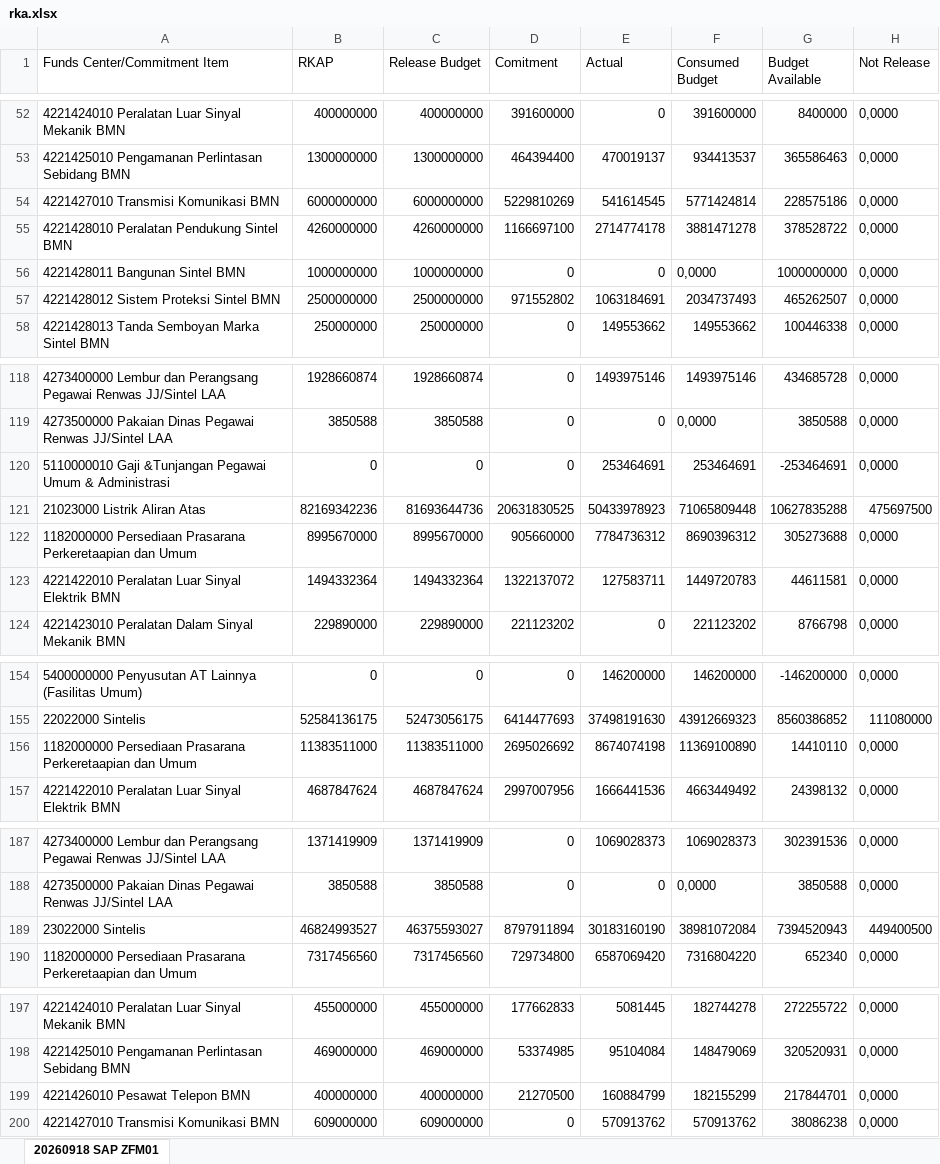
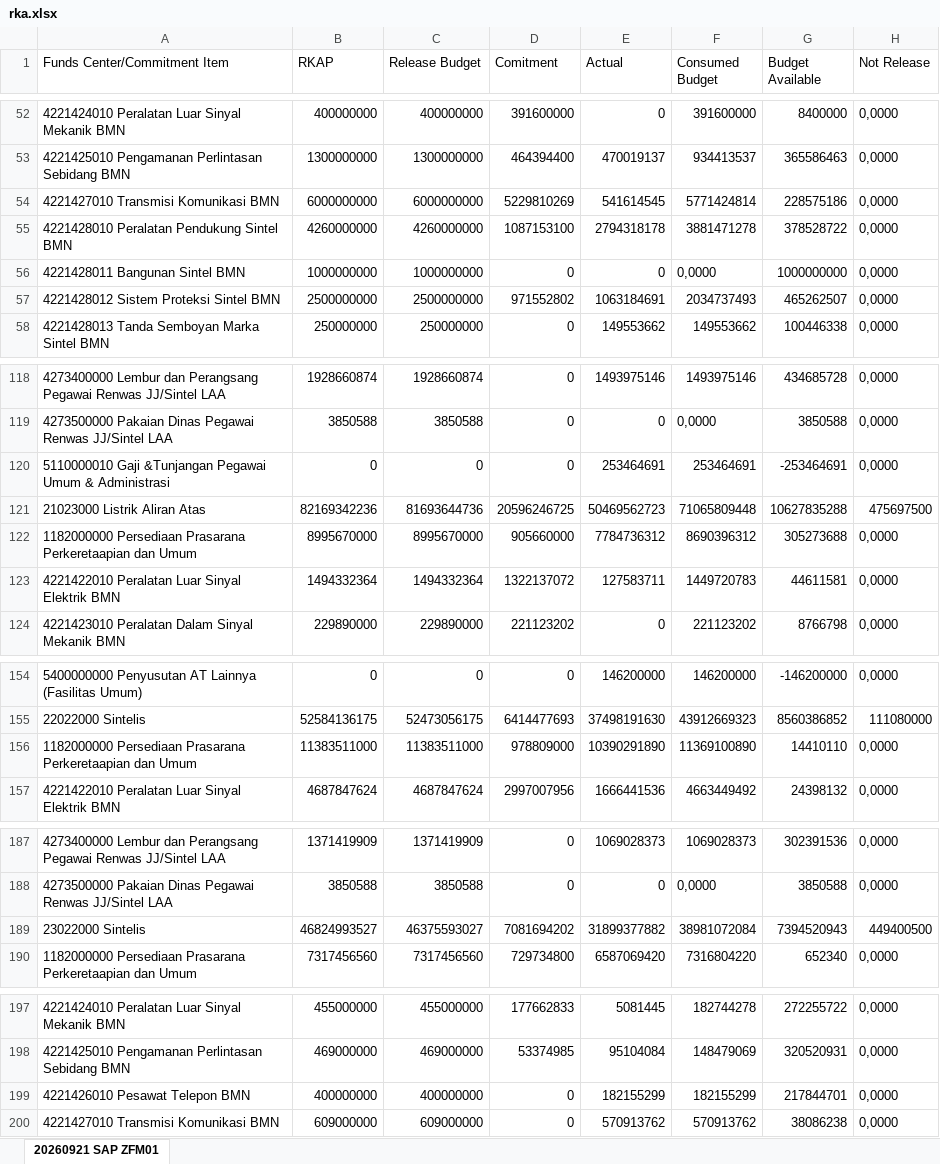
Before and after one commit to sanusizulfirmanlubis/mb52-data, an Excel workbook: data/rka.xlsx, sheet 20260921 SAP ZFM01, drawn as a sheet; only a part is shown, gaps mark what is left out; values as stored, in another font and other column widths than the file's, no borders; the diff covers the shown part only; the diff names each change by its address in the sheet, - before the commit and + after, or states it on an @@ line.

```diff
--- a/data/rka.xlsx (sheet 20260921 SAP ZFM01)
+++ b/data/rka.xlsx (sheet 20260921 SAP ZFM01)
-sheet tab: 20260918 SAP ZFM01
+sheet tab: 20260921 SAP ZFM01
-D55 (Comitment): 1166697100
+D55 (Comitment): 1087153100
-E55 (Actual): 2714774178
+E55 (Actual): 2794318178
-D121 (Comitment): 20631830525
+D121 (Comitment): 20596246725
-E121 (Actual): 50433978923
+E121 (Actual): 50469562723
-D156 (Comitment): 2695026692
+D156 (Comitment): 978809000
-E156 (Actual): 8674074198
+E156 (Actual): 10390291890
-D189 (Comitment): 8797911894
+D189 (Comitment): 7081694202
-E189 (Actual): 30183160190
+E189 (Actual): 31899377882
-D199 (Comitment): 21270500
+D199 (Comitment): 0
-E199 (Actual): 160884799
+E199 (Actual): 182155299
```
Also changed, not shown: 47 edited cells elsewhere in this sheet.
